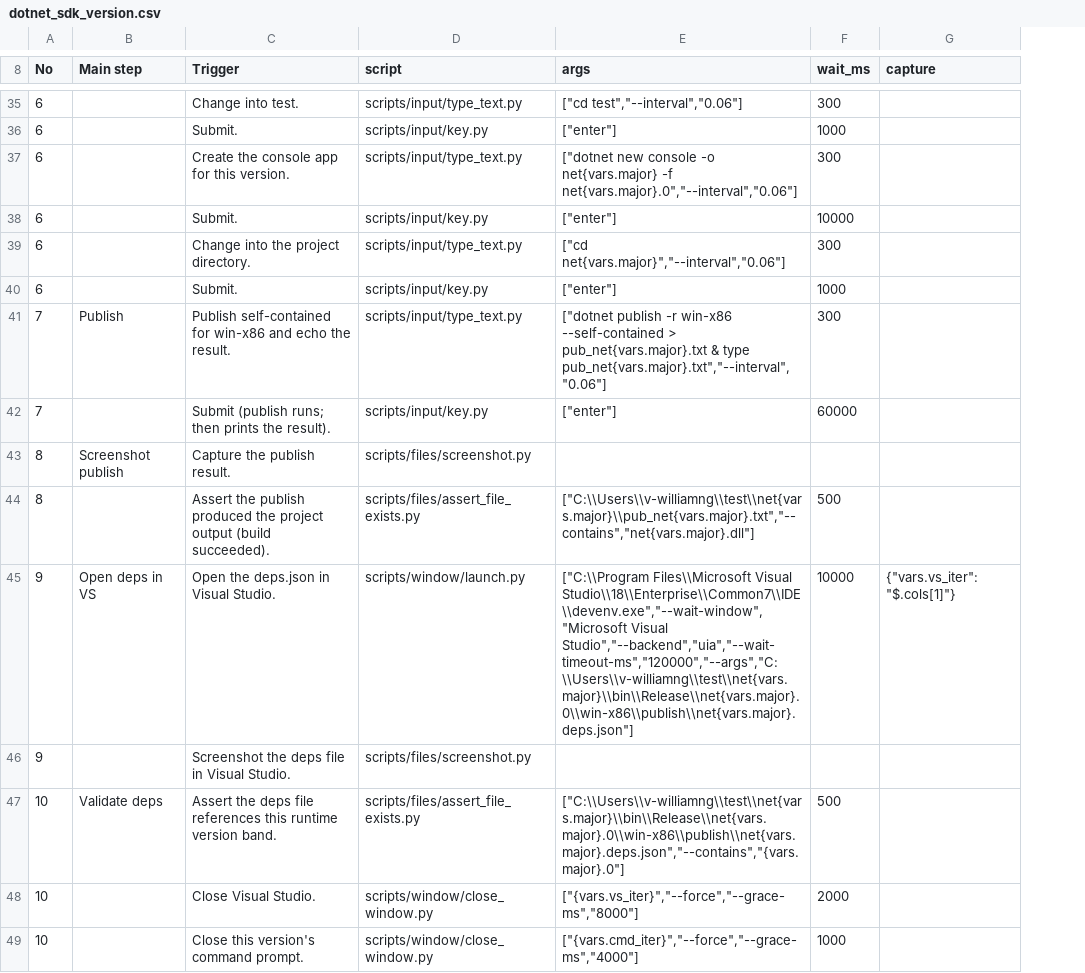
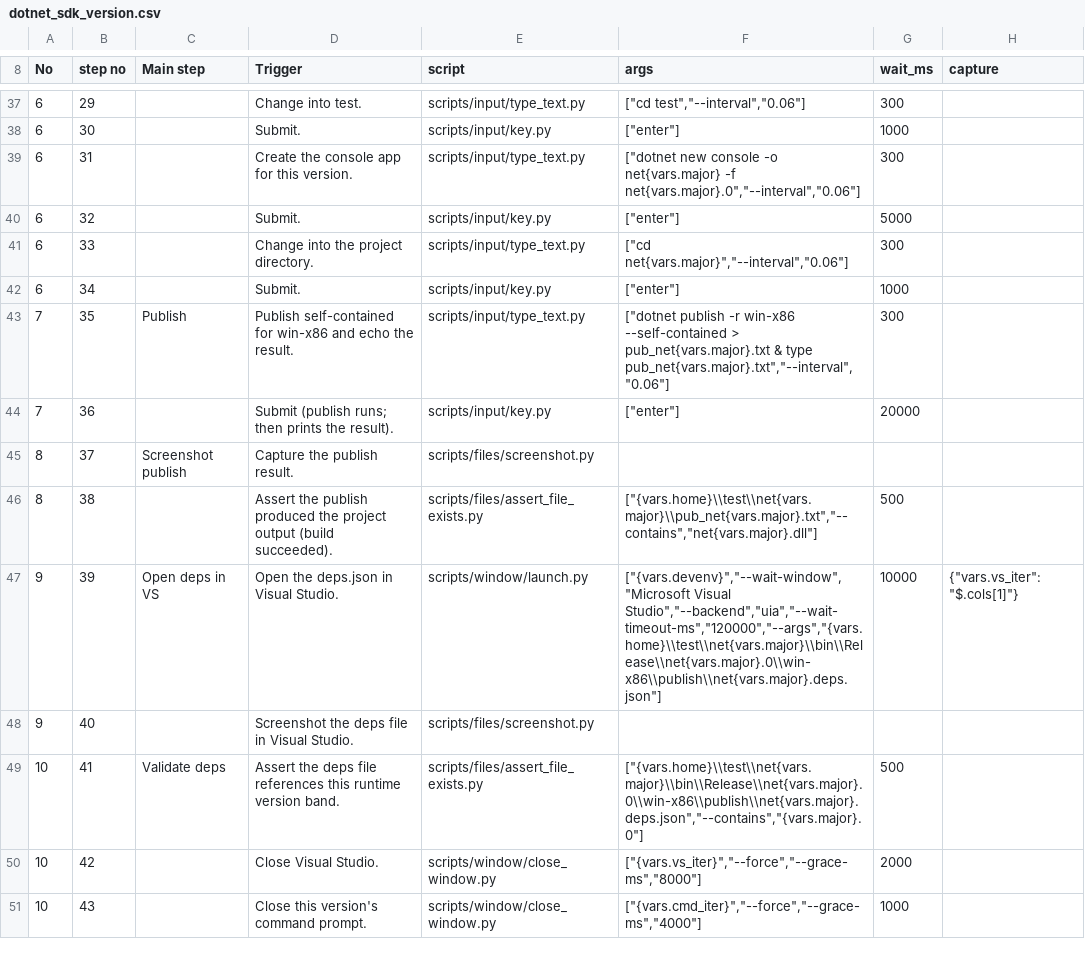
Before and after one commit to JiaSeng-v/UI-automation, a CSV file: test_cases/dotnet_sdk_version.csv, drawn as a sheet; only a part is shown, gaps mark what is left out; addresses are those after the commit; the diff covers the shown part only; the diff names each change by its address in the sheet, - before the commit and + after, or states it on an @@ line.

Commit message:
Make dotnet_sdk_version test portable across machines
Resolve the user home dir dynamically (print_home.py captured as {vars.home}) and auto-detect the Visual Studio devenv.exe via vswhere (find_devenv.py captured as {vars.devenv}), replacing hardcoded C:\Users\v-williamng and VS 18 Enterprise paths. Also add a step-no column to the CSV matching the vs_nuget convention.

```diff
--- a/test_cases/dotnet_sdk_version.csv
+++ b/test_cases/dotnet_sdk_version.csv
+column B (step no), rows 37-51: 29 | 30 | 31 | 32 | 33 | 34 | 35 | 36 | 37 | 38 | 39 | 40 | 41 | 42 | 43
-G40 (wait_ms): 10000
+G40 (wait_ms): 5000
-G44 (wait_ms): 60000
+G44 (wait_ms): 20000
-F46 (args): ["C:\\Users\\v-williamng\\test\\net{vars.major}\\pub_net{vars.major}.txt","--contains","net{vars.major}.dll"]
+F46 (args): ["{vars.home}\\test\\net{vars.major}\\pub_net{vars.major}.txt","--contains","net{vars.major}.dll"]
-F47 (args): ["C:\\Program Files\\Microsoft Visual Studio\\18\\Enterprise\\Common7\\IDE\\devenv.exe","--wait-window","Microsoft Visual Studio","--backend","uia","--wait-timeout-ms","120000","--args","C:\\Users\\v-williamng\\test\\net{vars.major}\\bin\\Release\\net{vars.major}.0\\win-x86\\publish\\net{vars.major}.deps.json"]
+F47 (args): ["{vars.devenv}","--wait-window","Microsoft Visual Studio","--backend","uia","--wait-timeout-ms","120000","--args","{vars.home}\\test\\net{vars.major}\\bin\\Release\\net{vars.major}.0\\win-x86\\publish\\net{vars.major}.deps.json"]
-F49 (args): ["C:\\Users\\v-williamng\\test\\net{vars.major}\\bin\\Release\\net{vars.major}.0\\win-x86\\publish\\net{vars.major}.deps.json","--contains","{vars.major}.0"]
+F49 (args): ["{vars.home}\\test\\net{vars.major}\\bin\\Release\\net{vars.major}.0\\win-x86\\publish\\net{vars.major}.deps.json","--contains","{vars.major}.0"]
```
Also changed, not shown: 2 added rows and 19 edited cells elsewhere in this file, 2 other files.
